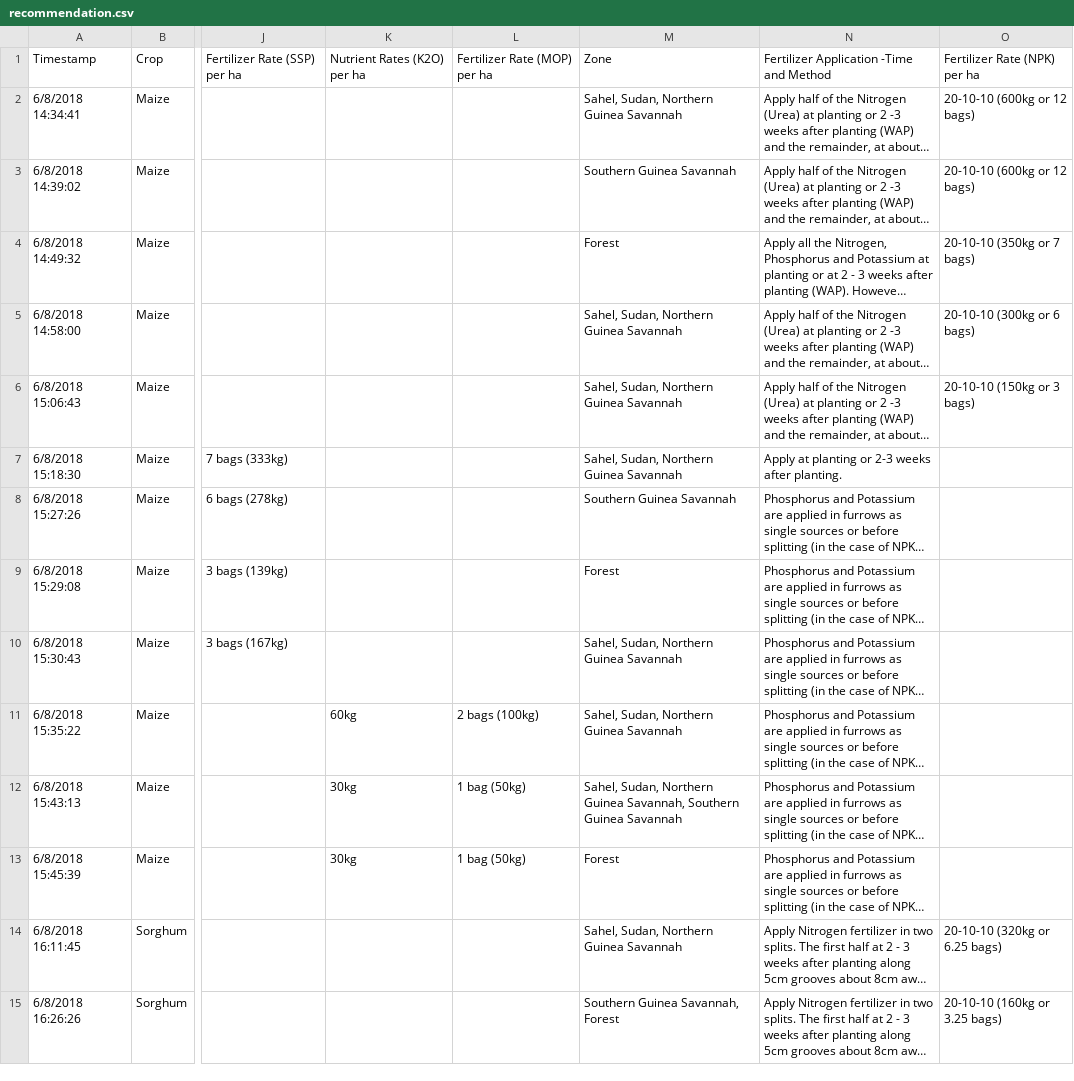
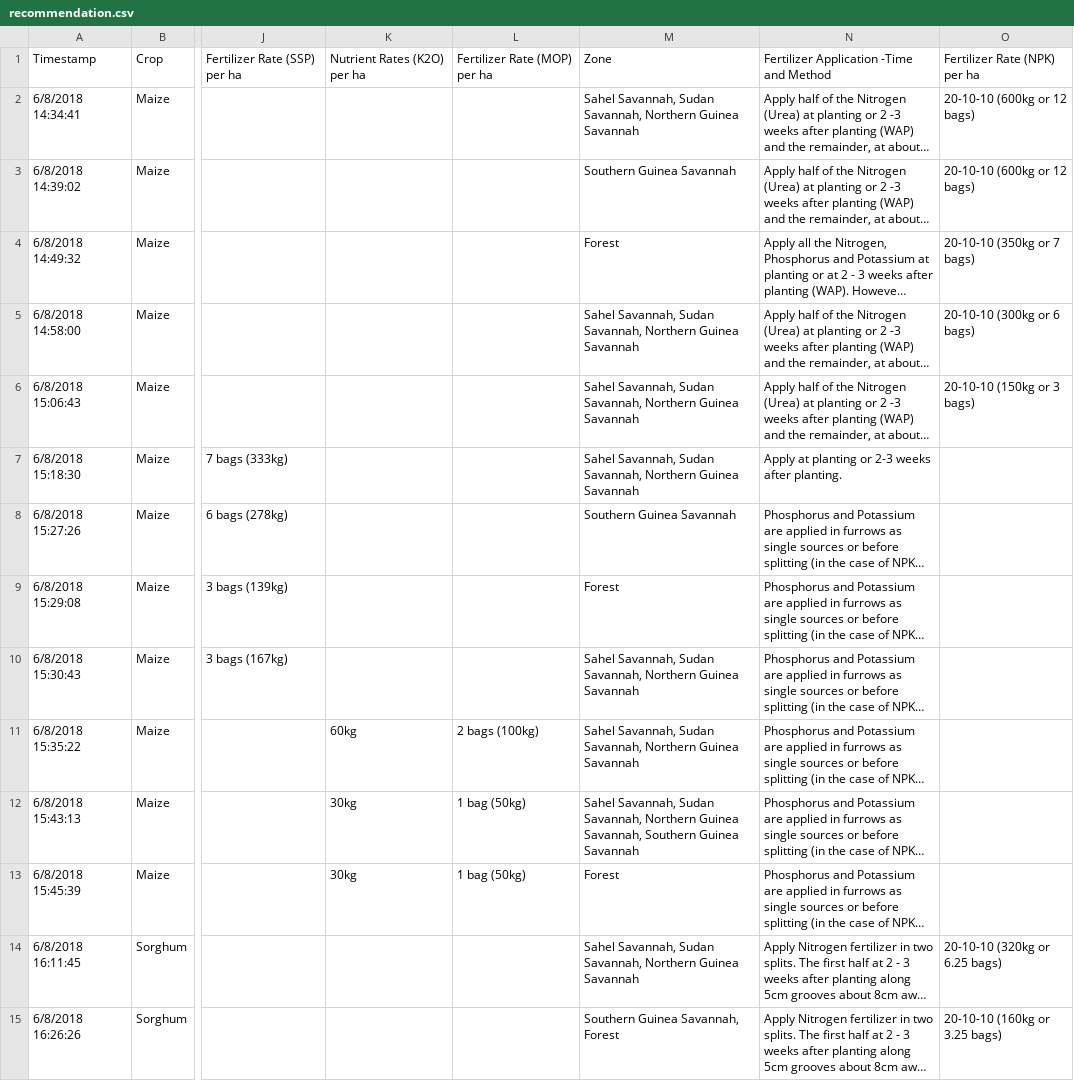
Before and after one commit to paschmaria/Verde-app, a CSV file: server/recommendation.csv, drawn as a sheet; only a part is shown, gaps mark what is left out; long unchanged cells end in …; the diff covers the shown part only; the diff names each change by its address in the sheet, - before the commit and + after, or states it on an @@ line.

```diff
--- a/server/recommendation.csv
+++ b/server/recommendation.csv
-M2: Sahel, Sudan, Northern Guinea…
+M2: Sahel Savannah, Sudan Savannah, Northern Guinea…
-M5:M7: Sahel, Sudan, Northern Guinea…
+M5:M7: Sahel Savannah, Sudan Savannah, Northern Guinea…
-M10:M11: Sahel, Sudan, Northern Guinea…
+M10:M11: Sahel Savannah, Sudan Savannah, Northern Guinea…
-M12: Sahel, Sudan, Northern Guinea…
+M12: Sahel Savannah, Sudan Savannah, Northern Guinea…
-M14: Sahel, Sudan, Northern Guinea…
+M14: Sahel Savannah, Sudan Savannah, Northern Guinea…
```
Also changed, not shown: 59 edited cells elsewhere in this file, 6 other files.
